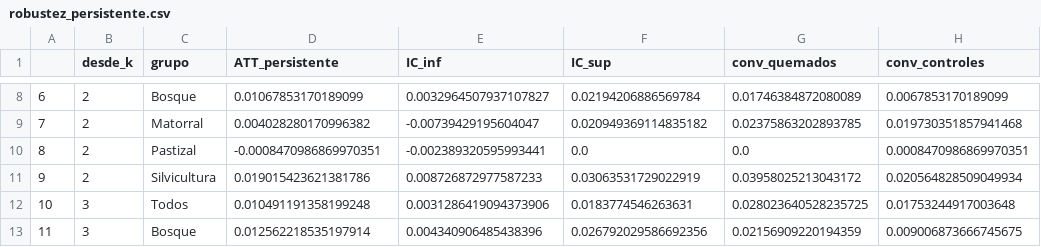
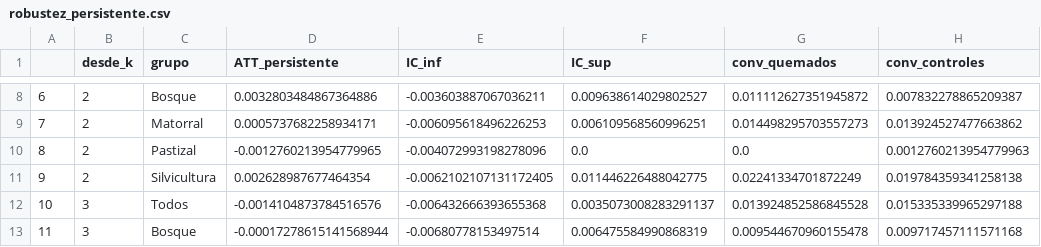
Before and after one commit to cmartinez1524/Mapbiomas, a CSV file: resultados/robustez_persistente.csv, drawn as a sheet; only a part is shown, gaps mark what is left out; the diff covers the shown part only; the diff names each change by its address in the sheet, - before the commit and + after, or states it on an @@ line.

```diff
--- a/resultados/robustez_persistente.csv
+++ b/resultados/robustez_persistente.csv
-D8 (ATT_persistente): 0.01067853170189099
+D8 (ATT_persistente): 0.0032803484867364886
-E8 (IC_inf): 0.0032964507937107827
+E8 (IC_inf): -0.003603887067036211
-F8 (IC_sup): 0.02194206886569784
+F8 (IC_sup): 0.009638614029802527
-G8 (conv_quemados): 0.01746384872080089
+G8 (conv_quemados): 0.011112627351945872
-H8 (conv_controles): 0.0067853170189099
+H8 (conv_controles): 0.007832278865209387
-D9 (ATT_persistente): 0.004028280170996382
+D9 (ATT_persistente): 0.0005737682258934171
-E9 (IC_inf): -0.00739429195604047
+E9 (IC_inf): -0.006095618496226253
-F9 (IC_sup): 0.020949369114835182
+F9 (IC_sup): 0.006109568560996251
-G9 (conv_quemados): 0.02375863202893785
+G9 (conv_quemados): 0.014498295703557273
-H9 (conv_controles): 0.019730351857941468
+H9 (conv_controles): 0.013924527477663862
-D10 (ATT_persistente): -0.0008470986869970351
+D10 (ATT_persistente): -0.0012760213954779965
-E10 (IC_inf): -0.002389320595993441
+E10 (IC_inf): -0.004072993198278096
-H10 (conv_controles): 0.0008470986869970351
+H10 (conv_controles): 0.0012760213954779963
-D11 (ATT_persistente): 0.019015423621381786
+D11 (ATT_persistente): 0.002628987677464354
-E11 (IC_inf): 0.008726872977587233
+E11 (IC_inf): -0.0062102107131172405
-F11 (IC_sup): 0.03063531729022919
+F11 (IC_sup): 0.011446226488042775
-G11 (conv_quemados): 0.03958025213043172
+G11 (conv_quemados): 0.02241334701872249
-H11 (conv_controles): 0.020564828509049934
+H11 (conv_controles): 0.019784359341258138
-D12 (ATT_persistente): 0.010491191358199248
+D12 (ATT_persistente): -0.0014104873784516576
-E12 (IC_inf): 0.0031286419094373906
+E12 (IC_inf): -0.006432666393655368
-F12 (IC_sup): 0.0183774546263631
+F12 (IC_sup): 0.0035073008283291137
-G12 (conv_quemados): 0.028023640528235725
+G12 (conv_quemados): 0.013924852586845528
-H12 (conv_controles): 0.01753244917003648
+H12 (conv_controles): 0.015335339965297188
-D13 (ATT_persistente): 0.012562218535197914
+D13 (ATT_persistente): -0.00017278615141568944
-E13 (IC_inf): 0.004340906485438396
+E13 (IC_inf): -0.00680778153497514
-F13 (IC_sup): 0.026792029586692356
+F13 (IC_sup): 0.006475584990868319
-G13 (conv_quemados): 0.02156909220194359
+G13 (conv_quemados): 0.009544670960155478
-H13 (conv_controles): 0.009006873666745675
+H13 (conv_controles): 0.009717457111571168
```
Also changed, not shown: 45 edited cells elsewhere in this file, resultados/robustez_region_grupo.csv, resultados_col2/event_study_principal.csv, 45 other files.
